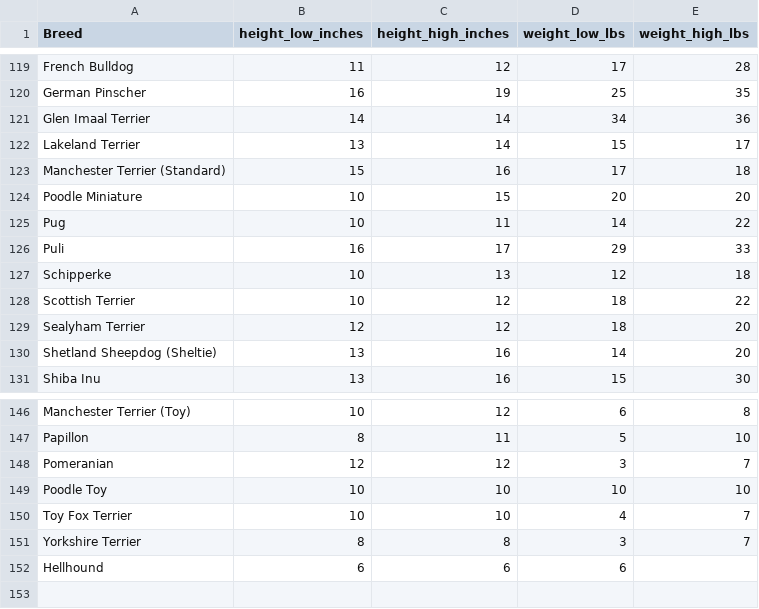
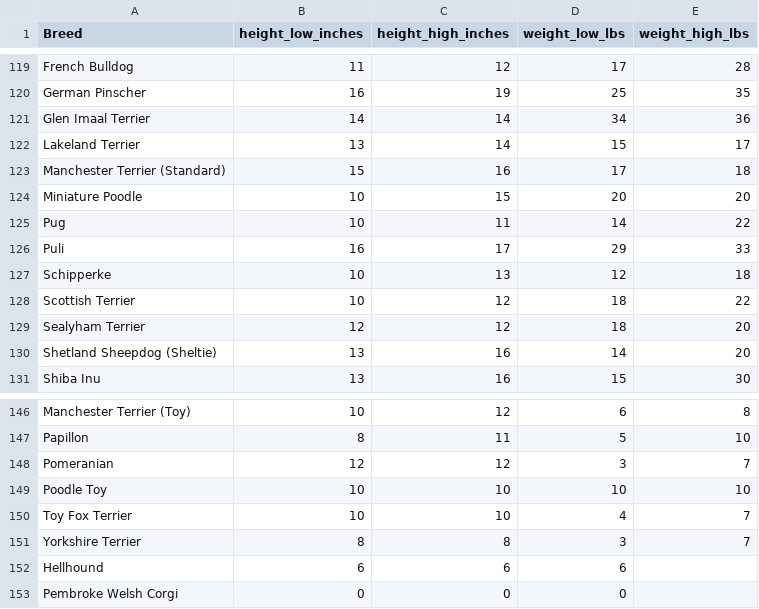
Before and after one commit to nerd-out/sniffr-be, a CSV file: sniffr/data/breeds.csv, drawn as a sheet; only a part is shown, gaps mark what is left out; the diff names each change by its address in the sheet, - before the commit and + after, or states it on an @@ line.

Commit message:
Allows users to add activities to dogs (#73)
* fixes dog breeds (poodle & ein)

* added duplicate email exception to auth route

* connects activities through dog

* dogs can now add activities

* added activities to dog

* fixes activity id return

* cleans up seed db activities

* updated readme's postman links

* fixes broken tests

* limits dog to 3 activities else error; adds swim

* added dog route errors (400) for edge cases

* fixed edge case of no dog/match found

* updates broken tests

* deleting a swipe now deletes a match

```diff
--- a/sniffr/data/breeds.csv
+++ b/sniffr/data/breeds.csv
-A124 (Breed): Poodle Miniature
+A124 (Breed): Miniature Poodle
+row 153: Pembroke Welsh Corgi | 0 | 0 | 0
```
Also changed, not shown: 9 other files.
